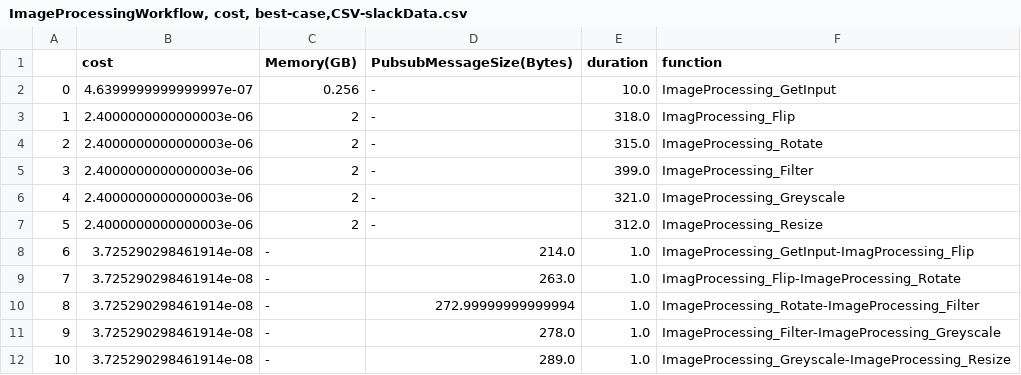
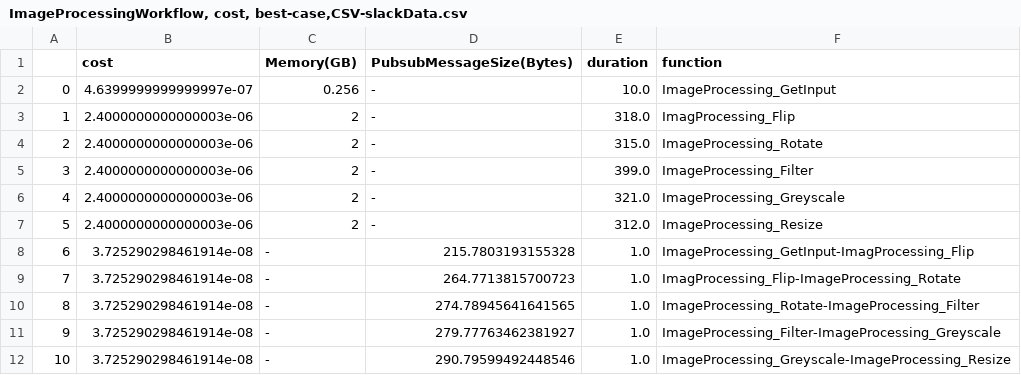
Before and after one commit to ubc-cirrus-lab/unfaasener, a CSV file: scheduler/data/ImageProcessingWorkflow, cost, best-case,CSV-slackData.csv, drawn as a sheet.

```diff
--- a/scheduler/data/ImageProcessingWorkflow, cost, best-case,CSV-slackData.csv
+++ b/scheduler/data/ImageProcessingWorkflow, cost, best-case,CSV-slackData.csv
@@ -7,6 +7,6 @@
 5,2.4000000000000003e-06,2,-,312.0,ImageProcessing_Resize
-6,3.725290298461914e-08,-,214.0,1.0,ImageProcessing_GetInput-ImagProcessing_Flip
-7,3.725290298461914e-08,-,263.0,1.0,ImagProcessing_Flip-ImageProcessing_Rotate
-8,3.725290298461914e-08,-,272.99999999999994,1.0,ImageProcessing_Rotate-ImageProcessing_Filter
-9,3.725290298461914e-08,-,278.0,1.0,ImageProcessing_Filter-ImageProcessing_Greyscale
-10,3.725290298461914e-08,-,289.0,1.0,ImageProcessing_Greyscale-ImageProcessing_Resize
+6,3.725290298461914e-08,-,215.7803193155328,1.0,ImageProcessing_GetInput-ImagProcessing_Flip
+7,3.725290298461914e-08,-,264.7713815700723,1.0,ImagProcessing_Flip-ImageProcessing_Rotate
+8,3.725290298461914e-08,-,274.78945641641565,1.0,ImageProcessing_Rotate-ImageProcessing_Filter
+9,3.725290298461914e-08,-,279.77763462381927,1.0,ImageProcessing_Filter-ImageProcessing_Greyscale
+10,3.725290298461914e-08,-,290.79599492448546,1.0,ImageProcessing_Greyscale-ImageProcessing_Resize
```
Also changed, not shown: scheduler/data/ImageProcessingWorkflow, cost, default,CSV-slackData.csv, scheduler/data/ImageProcessingWorkflow, cost, worst-case,CSV-slackData.csv, 46 other files.
